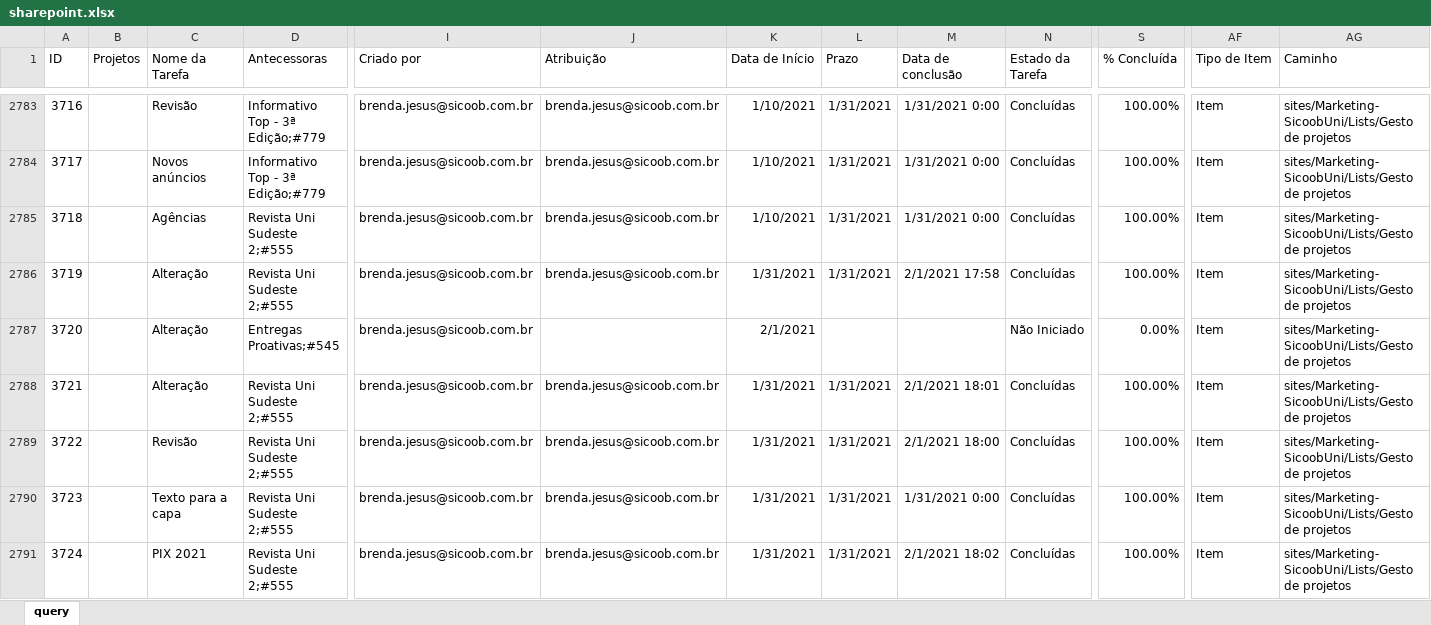
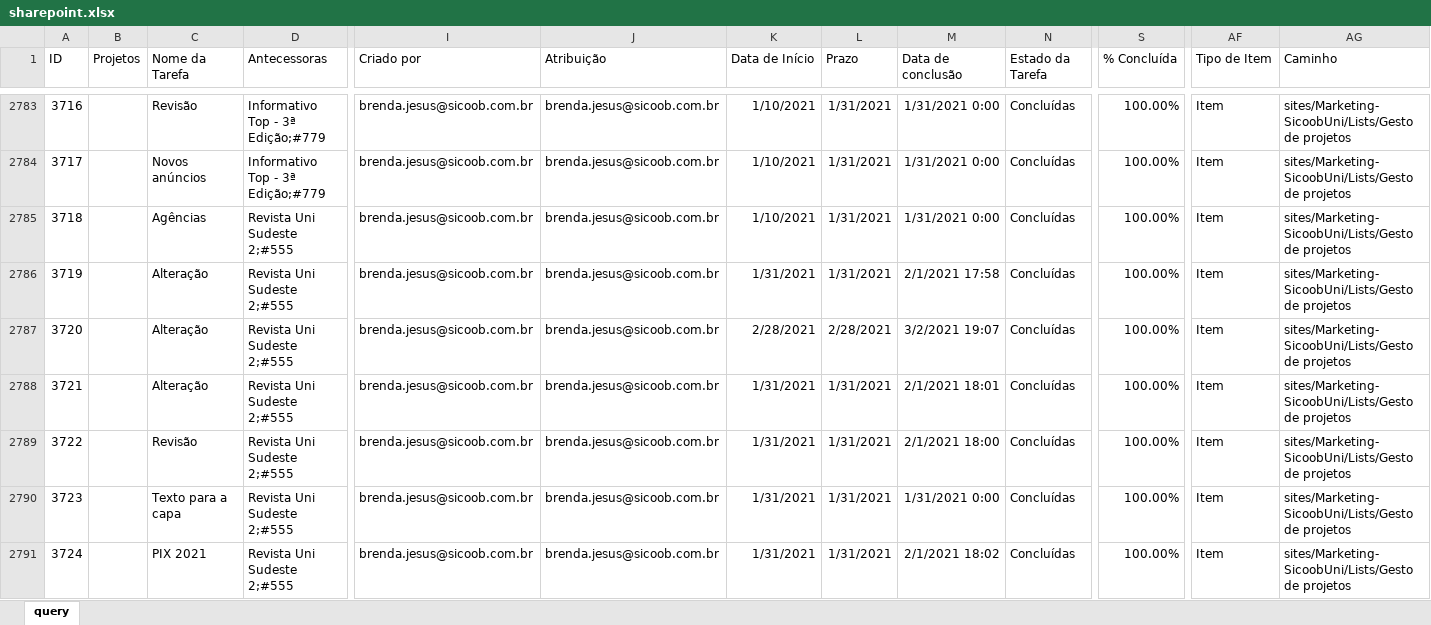
Before and after one commit to pedro-longhin/Repository, an Excel workbook: sharepoint.xlsx, sheet query, drawn as a sheet; only a part is shown, gaps mark what is left out; values as stored, in another font and other column widths than the file's, no borders; table styles not drawn; removed rows and columns are numbered as before the commit, all else as after; rows hold the shown columns only; the diff covers the shown part only; the diff names each change by its address in the sheet, - before the commit and + after, or states it on an @@ line.

```diff
--- a/sharepoint.xlsx (sheet query)
+++ b/sharepoint.xlsx (sheet query)
-row 2787: 3720 |  | Alteração | Entregas Proativas;#545 | brenda.jesus@sicoob.com.br |  | 2/1/2021 |  |  | Não Iniciado | 0.00% | Item | sites/Marketing-SicoobUni/Lists/Gesto de projetos
+row 2787: 3720 |  | Alteração | Revista Uni Sudeste 2;#555 | brenda.jesus@sicoob.com.br | brenda.jesus@sicoob.com.br | 2/28/2021 | 2/28/2021 | 3/2/2021 19:07 | Concluídas | 100.00% | Item | sites/Marketing-SicoobUni/Lists/Gesto de projetos
```
Also changed, not shown: 42 added rows, 2 removed rows and 162 edited cells elsewhere in this sheet.
